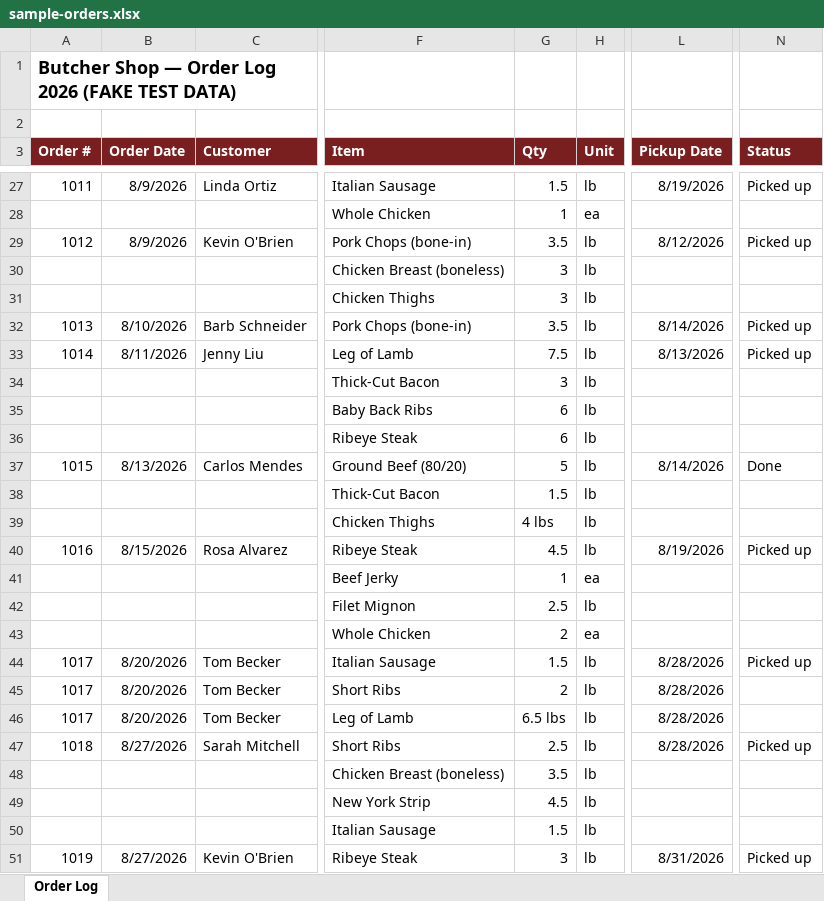
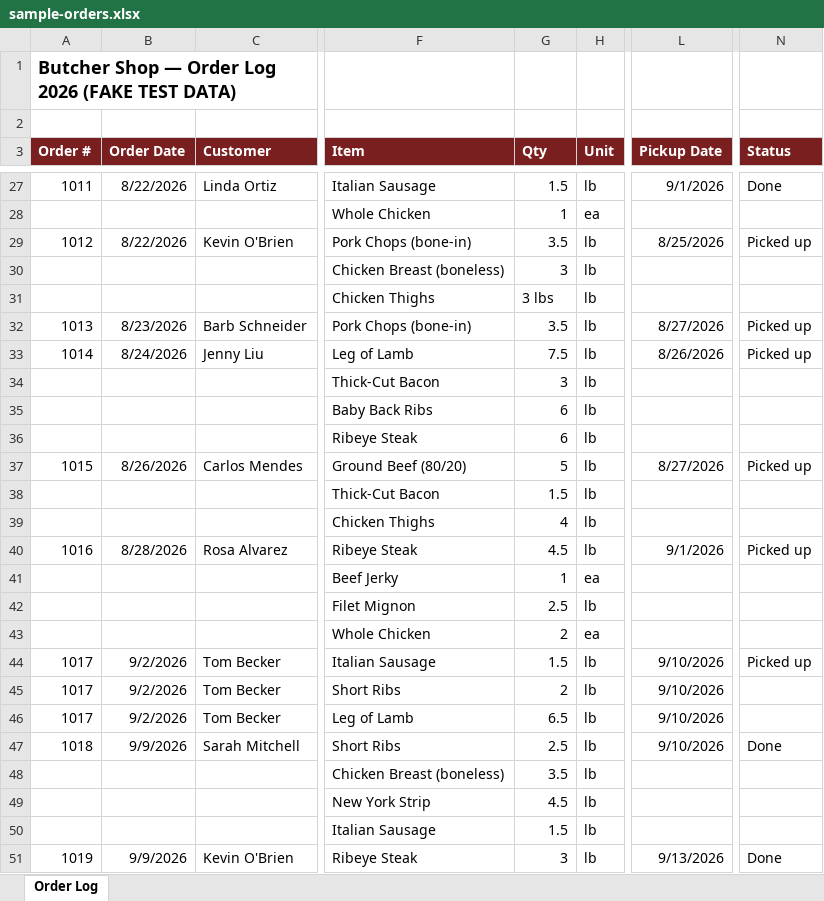
Before and after one commit to aring87/online-order-management, an Excel workbook: samples/sample-orders.xlsx, sheet Order Log, drawn as a sheet; only a part is shown, gaps mark what is left out; values as stored, in another font and other column widths than the file's, no borders; the diff covers the shown part only; the diff names each change by its address in the sheet, - before the commit and + after, or states it on an @@ line.

```diff
--- a/samples/sample-orders.xlsx (sheet Order Log)
+++ b/samples/sample-orders.xlsx (sheet Order Log)
-B27 (Order Date): 8/9/2026
+B27 (Order Date): 8/22/2026
-L27 (Pickup Date): 8/19/2026
+L27 (Pickup Date): 9/1/2026
-N27 (Status): Picked up
+N27 (Status): Done
-B29 (Order Date): 8/9/2026
+B29 (Order Date): 8/22/2026
-L29 (Pickup Date): 8/12/2026
+L29 (Pickup Date): 8/25/2026
-G31 (Qty): 3
+G31 (Qty): 3 lbs
-B32 (Order Date): 8/10/2026
+B32 (Order Date): 8/23/2026
-L32 (Pickup Date): 8/14/2026
+L32 (Pickup Date): 8/27/2026
-B33 (Order Date): 8/11/2026
+B33 (Order Date): 8/24/2026
-L33 (Pickup Date): 8/13/2026
+L33 (Pickup Date): 8/26/2026
-B37 (Order Date): 8/13/2026
+B37 (Order Date): 8/26/2026
-L37 (Pickup Date): 8/14/2026
+L37 (Pickup Date): 8/27/2026
-N37 (Status): Done
+N37 (Status): Picked up
-G39 (Qty): 4 lbs
+G39 (Qty): 4
-B40 (Order Date): 8/15/2026
+B40 (Order Date): 8/28/2026
-L40 (Pickup Date): 8/19/2026
+L40 (Pickup Date): 9/1/2026
-B44:B46 (Order Date): 8/20/2026
+B44:B46 (Order Date): 9/2/2026
-L44:L47 (Pickup Date): 8/28/2026
+L44:L47 (Pickup Date): 9/10/2026
-G46 (Qty): 6.5 lbs
+G46 (Qty): 6.5
-B47 (Order Date): 8/27/2026
+B47 (Order Date): 9/9/2026
-N47 (Status): Picked up
+N47 (Status): Done
-B51 (Order Date): 8/27/2026
+B51 (Order Date): 9/9/2026
-L51 (Pickup Date): 8/31/2026
+L51 (Pickup Date): 9/13/2026
-N51 (Status): Picked up
+N51 (Status): Done
```
Also changed, not shown: 46 added rows, 67 removed rows, 2 moved rows and 299 edited cells elsewhere in this sheet, formulas that keep their value, 7 other files.
